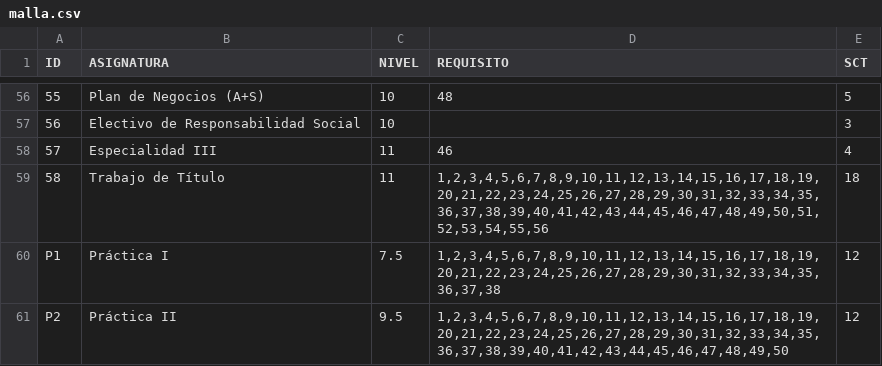
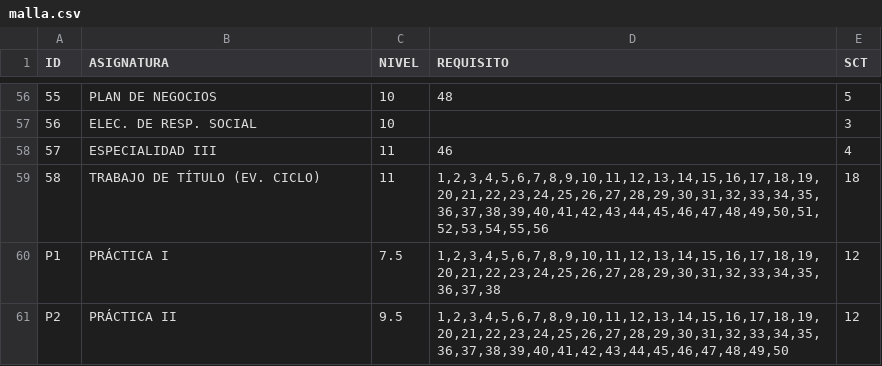
Before and after one commit to cristiansaezm1987/HorariosICI, a CSV file: malla.csv, drawn as a sheet; only a part is shown, gaps mark what is left out; the diff covers the shown part only.

```diff
--- a/malla.csv
+++ b/malla.csv
@@ -56,6 +56,6 @@ ID,ASIGNATURA,NIVEL,REQUISITO,SCT
-55,Plan de Negocios (A+S),10,48,5
-56,Electivo de Responsabilidad Social,10,,3
-57,Especialidad III,11,46,4
-58,Trabajo de Título,11,"1,2,3,4,5,6,7,8,9,10,11,12,13,14,15,16,17,18,19,20,21,22,23,24,25,26,27,28,29,30,31,32,33,34,35,36,37,38,39,40,41,42,43,44,45,46,47,48,49,50,51,52,53,54,55,56",18
-P1,Práctica I,7.5,"1,2,3,4,5,6,7,8,9,10,11,12,13,14,15,16,17,18,19,20,21,22,23,24,25,26,27,28,29,30,31,32,33,34,35,36,37,38",12
-P2,Práctica II,9.5,"1,2,3,4,5,6,7,8,9,10,11,12,13,14,15,16,17,18,19,20,21,22,23,24,25,26,27,28,29,30,31,32,33,34,35,36,37,38,39,40,41,42,43,44,45,46,47,48,49,50",12
+55,PLAN DE NEGOCIOS,10,48,5
+56,ELEC. DE RESP. SOCIAL,10,,3
+57,ESPECIALIDAD III,11,46,4
+58,TRABAJO DE TÍTULO (EV. CICLO),11,"1,2,3,4,5,6,7,8,9,10,11,12,13,14,15,16,17,18,19,20,21,22,23,24,25,26,27,28,29,30,31,32,33,34,35,36,37,38,39,40,41,42,43,44,45,46,47,48,49,50,51,52,53,54,55,56",18
+P1,PRÁCTICA I,7.5,"1,2,3,4,5,6,7,8,9,10,11,12,13,14,15,16,17,18,19,20,21,22,23,24,25,26,27,28,29,30,31,32,33,34,35,36,37,38",12
+P2,PRÁCTICA II,9.5,"1,2,3,4,5,6,7,8,9,10,11,12,13,14,15,16,17,18,19,20,21,22,23,24,25,26,27,28,29,30,31,32,33,34,35,36,37,38,39,40,41,42,43,44,45,46,47,48,49,50",12
```
Also changed, not shown: 54 edited cells elsewhere in this file.
